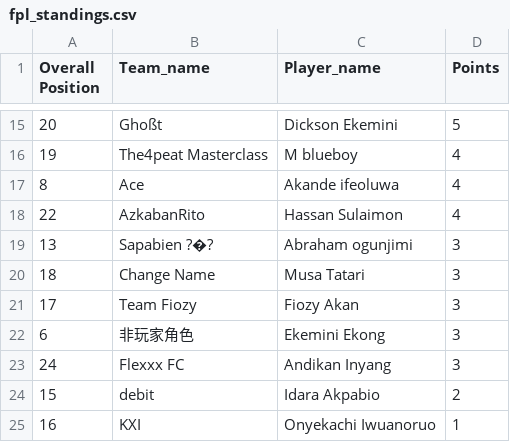
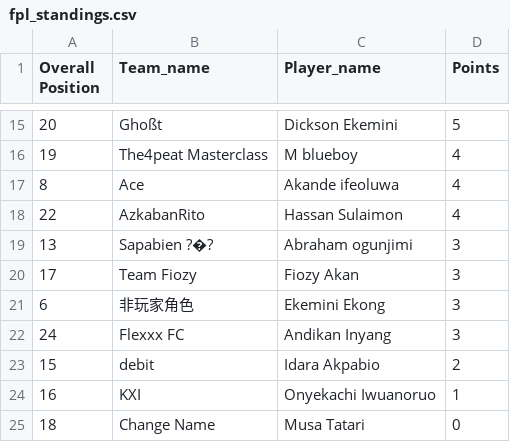
Before and after one commit to Coachsteveee/fpl, a CSV file: fpl_standings.csv, drawn as a sheet; only a part is shown, gaps mark what is left out.

Commit message:
Update FPL standings [2024-11-30 17:07:01]

```diff
--- a/fpl_standings.csv
+++ b/fpl_standings.csv
@@ -19,3 +19,2 @@ Overall Position,Team_name,Player_name,Points
 13,Sapabien ?�?,Abraham ogunjimi,3
-18,Change Name,Musa Tatari,3
 17,Team Fiozy,Fiozy Akan,3
@@ -25 +24,2 @@ Overall Position,Team_name,Player_name,Points
 16,KXI,Onyekachi Iwuanoruo,1
+18,Change Name,Musa Tatari,0
```
